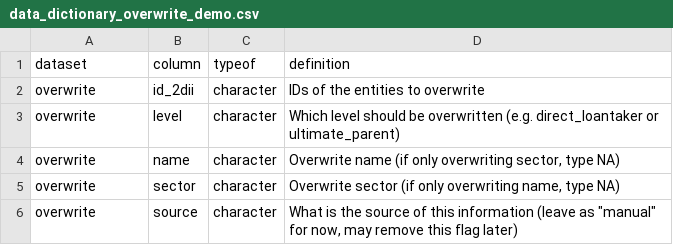
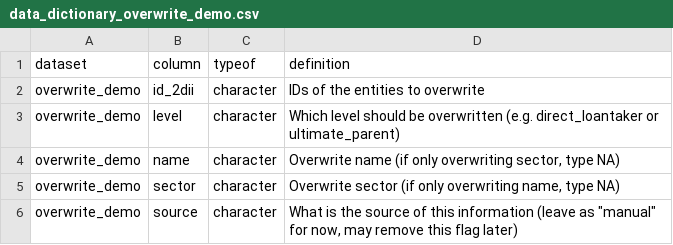
Before and after one commit to RMI-PACTA/r2dii.data, a CSV file: inst/extdata/data_dictionary_overwrite_demo.csv, drawn as a sheet.

Commit message:
overwrite_demo

```diff
--- a/inst/extdata/data_dictionary_overwrite_demo.csv
+++ b/inst/extdata/data_dictionary_overwrite_demo.csv
@@ -1,6 +1,6 @@
 dataset,column,typeof,definition
-overwrite,id_2dii,character,IDs of the entities to overwrite
-overwrite,level,character,Which level should be overwritten (e.g. direct_loantaker or ultimate_parent)
-overwrite,name,character,"Overwrite name (if only overwriting sector, type NA)"
-overwrite,sector,character,"Overwrite sector (if only overwriting name, type NA)"
-overwrite,source,character,"What is the source of this information (leave as ""manual"" for now, may remove this flag later)"
+overwrite_demo,id_2dii,character,IDs of the entities to overwrite
+overwrite_demo,level,character,Which level should be overwritten (e.g. direct_loantaker or ultimate_parent)
+overwrite_demo,name,character,"Overwrite name (if only overwriting sector, type NA)"
+overwrite_demo,sector,character,"Overwrite sector (if only overwriting name, type NA)"
+overwrite_demo,source,character,"What is the source of this information (leave as ""manual"" for now, may remove this flag later)"
```
